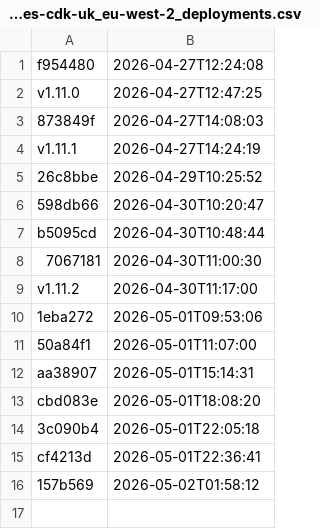
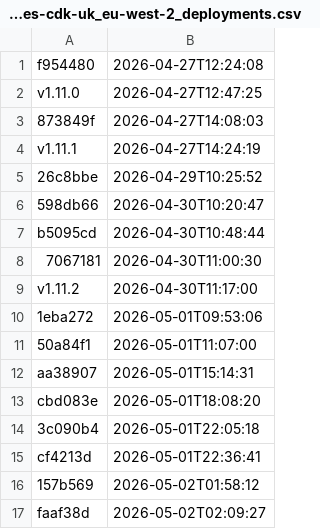
Before and after one commit to uk-gov-mirror/nhsdigital.electronic-prescription-service-account-resources, a CSV file: _data/dev_account-resources-cdk-uk_eu-west-2_deployments.csv, drawn as a sheet.

```diff
--- a/_data/dev_account-resources-cdk-uk_eu-west-2_deployments.csv
+++ b/_data/dev_account-resources-cdk-uk_eu-west-2_deployments.csv
@@ -16 +16,2 @@ cf4213d,2026-05-01T22:36:41
 157b569,2026-05-02T01:58:12
+faaf38d,2026-05-02T02:09:27
```
Also changed, not shown: 1 other file.
